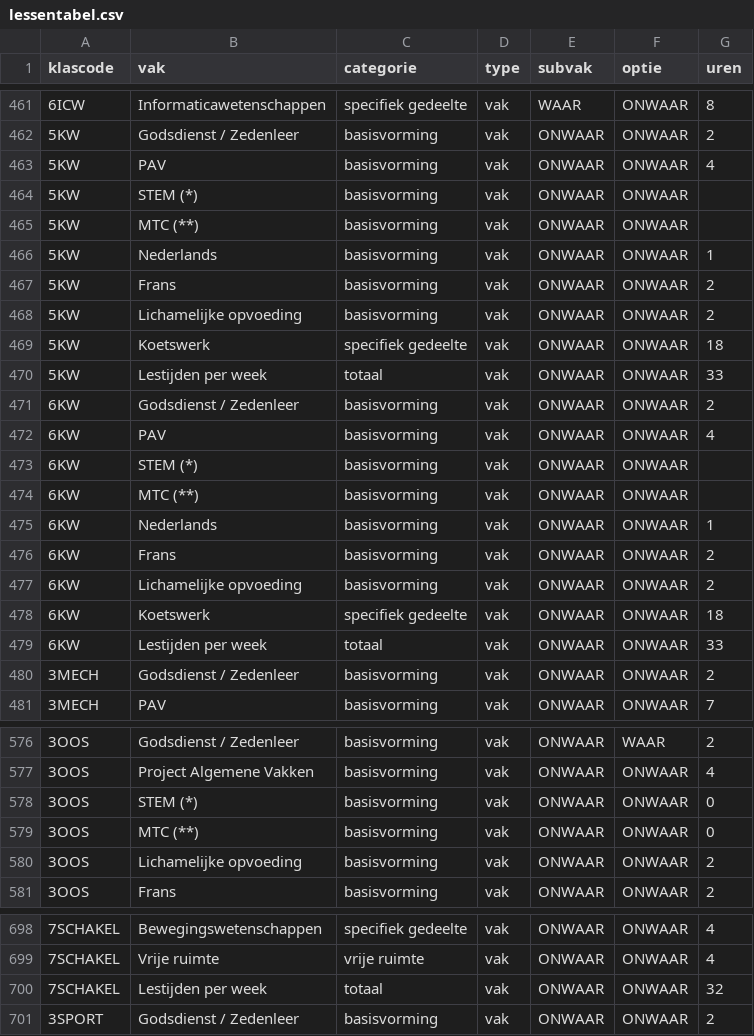
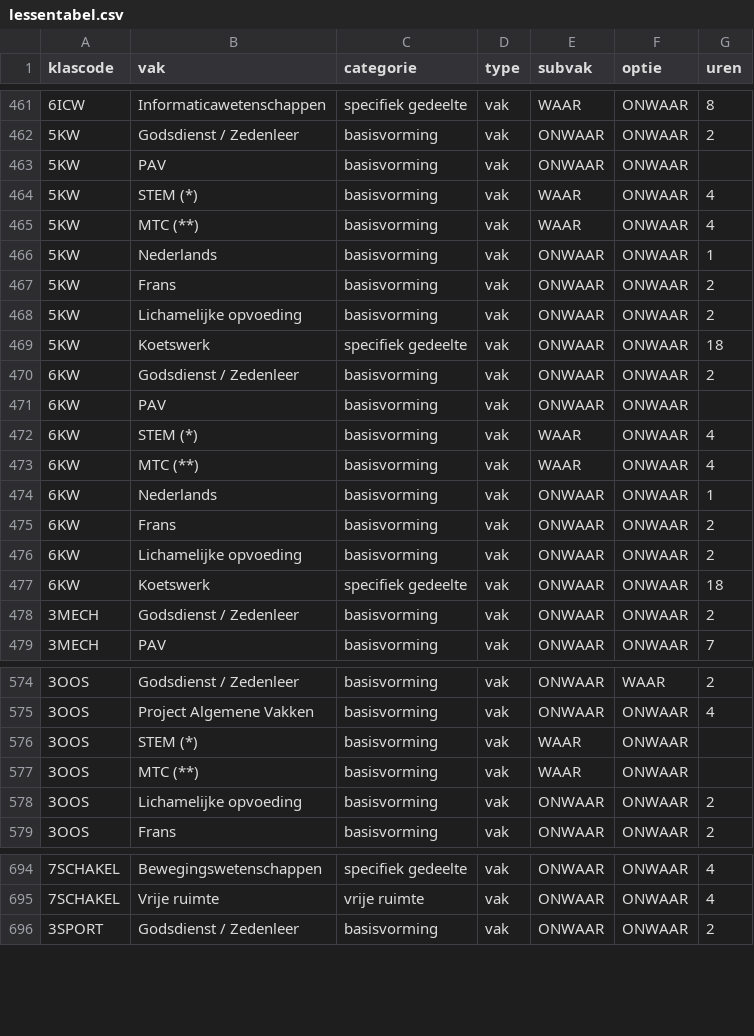
Before and after one commit to GOcampusRedingenhof/aanbod, a CSV file: data/lessentabel.csv, drawn as a sheet; only a part is shown, gaps mark what is left out; the diff covers the shown part only.

Commit message:
Update lessentabel.csv

```diff
--- a/data/lessentabel.csv
+++ b/data/lessentabel.csv
@@ -462,5 +462,5 @@ klascode,vak,categorie,type,subvak,optie,uren
 5KW,Godsdienst / Zedenleer,basisvorming,vak,ONWAAR,ONWAAR,2
-5KW,PAV,basisvorming,vak,ONWAAR,ONWAAR,4
-5KW,STEM (*),basisvorming,vak,ONWAAR,ONWAAR,
-5KW,MTC (**),basisvorming,vak,ONWAAR,ONWAAR,
+5KW,PAV,basisvorming,vak,ONWAAR,ONWAAR,
+5KW,STEM (*),basisvorming,vak,WAAR,ONWAAR,4
+5KW,MTC (**),basisvorming,vak,WAAR,ONWAAR,4
 5KW,Nederlands,basisvorming,vak,ONWAAR,ONWAAR,1
@@ -469,7 +469,6 @@ klascode,vak,categorie,type,subvak,optie,uren
 5KW,Koetswerk,specifiek gedeelte,vak,ONWAAR,ONWAAR,18
-5KW,Lestijden per week,totaal,vak,ONWAAR,ONWAAR,33
 6KW,Godsdienst / Zedenleer,basisvorming,vak,ONWAAR,ONWAAR,2
-6KW,PAV,basisvorming,vak,ONWAAR,ONWAAR,4
-6KW,STEM (*),basisvorming,vak,ONWAAR,ONWAAR,
-6KW,MTC (**),basisvorming,vak,ONWAAR,ONWAAR,
+6KW,PAV,basisvorming,vak,ONWAAR,ONWAAR,
+6KW,STEM (*),basisvorming,vak,WAAR,ONWAAR,4
+6KW,MTC (**),basisvorming,vak,WAAR,ONWAAR,4
 6KW,Nederlands,basisvorming,vak,ONWAAR,ONWAAR,1
@@ -478,3 +477,2 @@ klascode,vak,categorie,type,subvak,optie,uren
 6KW,Koetswerk,specifiek gedeelte,vak,ONWAAR,ONWAAR,18
-6KW,Lestijden per week,totaal,vak,ONWAAR,ONWAAR,33
 3MECH,Godsdienst / Zedenleer,basisvorming,vak,ONWAAR,ONWAAR,2
@@ -577,4 +575,4 @@ klascode,vak,categorie,type,subvak,optie,uren
 3OOS,Project Algemene Vakken,basisvorming,vak,ONWAAR,ONWAAR,4
-3OOS,STEM (*),basisvorming,vak,ONWAAR,ONWAAR,0
-3OOS,MTC (**),basisvorming,vak,ONWAAR,ONWAAR,0
+3OOS,STEM (*),basisvorming,vak,WAAR,ONWAAR,
+3OOS,MTC (**),basisvorming,vak,WAAR,ONWAAR,
 3OOS,Lichamelijke opvoeding,basisvorming,vak,ONWAAR,ONWAAR,2
@@ -699,3 +695,2 @@ klascode,vak,categorie,type,subvak,optie,uren
 7SCHAKEL,Vrije ruimte,vrije ruimte,vak,ONWAAR,ONWAAR,4
-7SCHAKEL,Lestijden per week,totaal,vak,ONWAAR,ONWAAR,32
 3SPORT,Godsdienst / Zedenleer,basisvorming,vak,ONWAAR,ONWAAR,2
```
Also changed, not shown: 2 removed rows and 49 edited cells elsewhere in this file.
